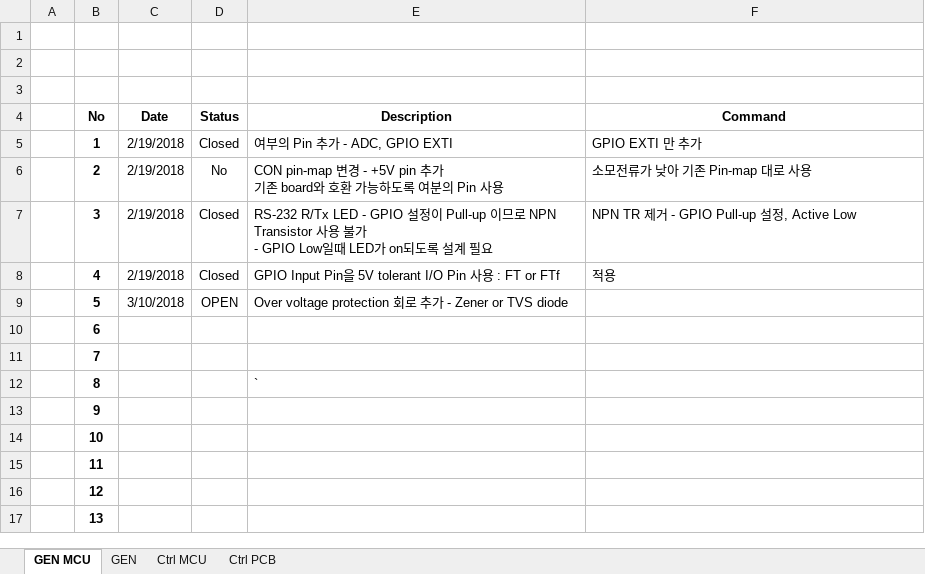
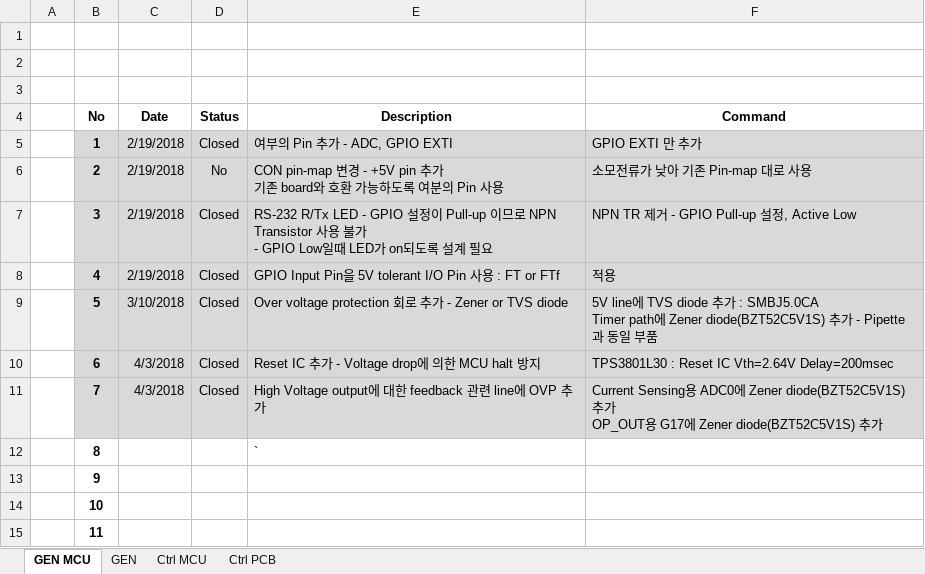
Before and after one commit to ArvidJoung/Plasma_LF, an Excel workbook: Plasma LF Review Data V1.0.xlsx, sheet GEN MCU, drawn as a sheet; only a part is shown; the shorter side is filled out with more unchanged rows; values as stored, in another font and other column widths than the file's, no borders; ↵ is a line break in a cell; the diff names each change by its address in the sheet, - before the commit and + after, or states it on an @@ line.

```diff
--- a/Plasma LF Review Data V1.0.xlsx (sheet GEN MCU)
+++ b/Plasma LF Review Data V1.0.xlsx (sheet GEN MCU)
-B5:F11 fill: none
+B5:F11 fill: #D9D9D9
-D9 (Status): OPEN
+D9 (Status): Closed
-F9 (Command): (empty)
+F9 (Command): 5V line에 TVS diode 추가 : SMBJ5.0CA ↵ Timer path에 Zener diode(BZT52C5V1S) 추가 - Pipette과 동일 부품
-C10:C11 (Date): (empty)
+C10:C11 (Date): 4/3/2018
-D10:D11 (Status): (empty)
+D10:D11 (Status): Closed
-E10 (Description): (empty)
+E10 (Description): Reset IC 추가 - Voltage drop에 의한 MCU halt 방지
-F10 (Command): (empty)
+F10 (Command): TPS3801L30 : Reset IC Vth=2.64V Delay=200msec
-E11 (Description): (empty)
+E11 (Description): High Voltage output에 대한 feedback 관련 line에 OVP 추가
-F11 (Command): (empty)
+F11 (Command): Current Sensing용 ADC0에 Zener diode(BZT52C5V1S) 추가 ↵ OP_OUT용 G17에 Zener diode(BZT52C5V1S) 추가
```
Also changed, not shown: sheet Ctrl MCU, 3 other files.
